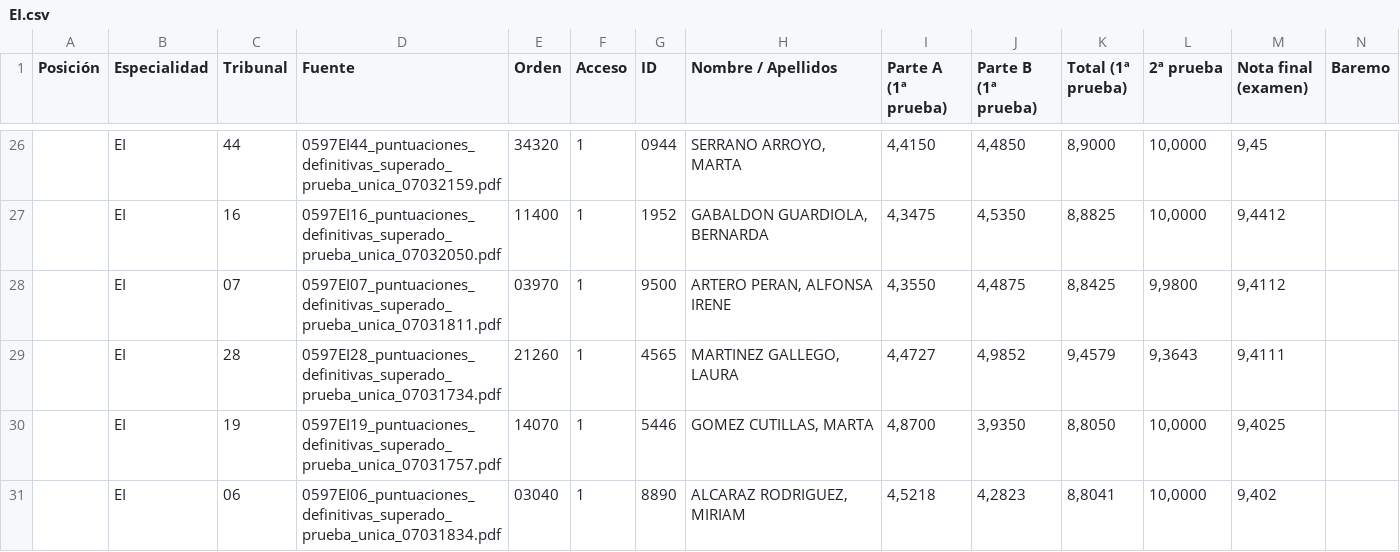
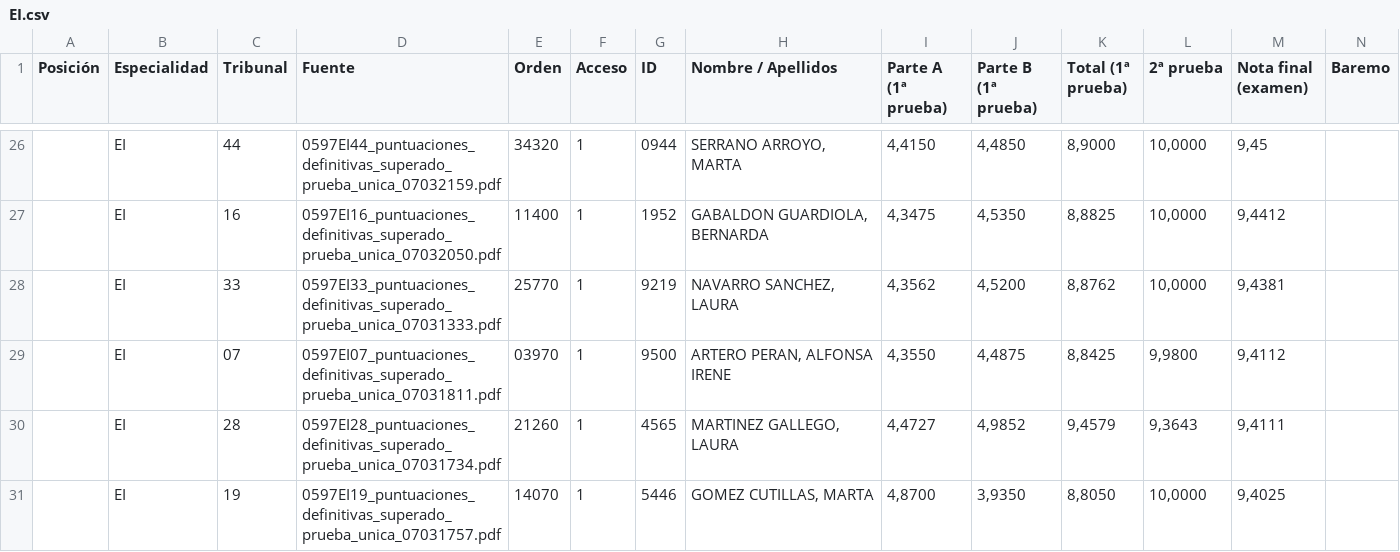
Before and after one commit to Empereur-Dragon/empereur-dragon.github.io, a CSV file: EI.csv, drawn as a sheet; only a part is shown, gaps mark what is left out; the shorter side is filled out with more unchanged rows; rows hold the shown columns only; the diff covers the shown part only; the diff names each change by its address in the sheet, - before the commit and + after, or states it on an @@ line.

```diff
--- a/EI.csv
+++ b/EI.csv
+row 28:  | EI | 33 | 0597EI33_puntuaciones_definitivas_superado_prueba_unica_07031333.pdf | 25770 | 1 | 9219 | NAVARRO SANCHEZ, LAURA | 4,3562 | 4,5200 | 8,8762 | 10,0000 | 9,4381
```
Also changed, not shown: 3 added rows, 4 removed rows and 1 edited cell elsewhere in this file, all_specialties.csv, 2 other files.
